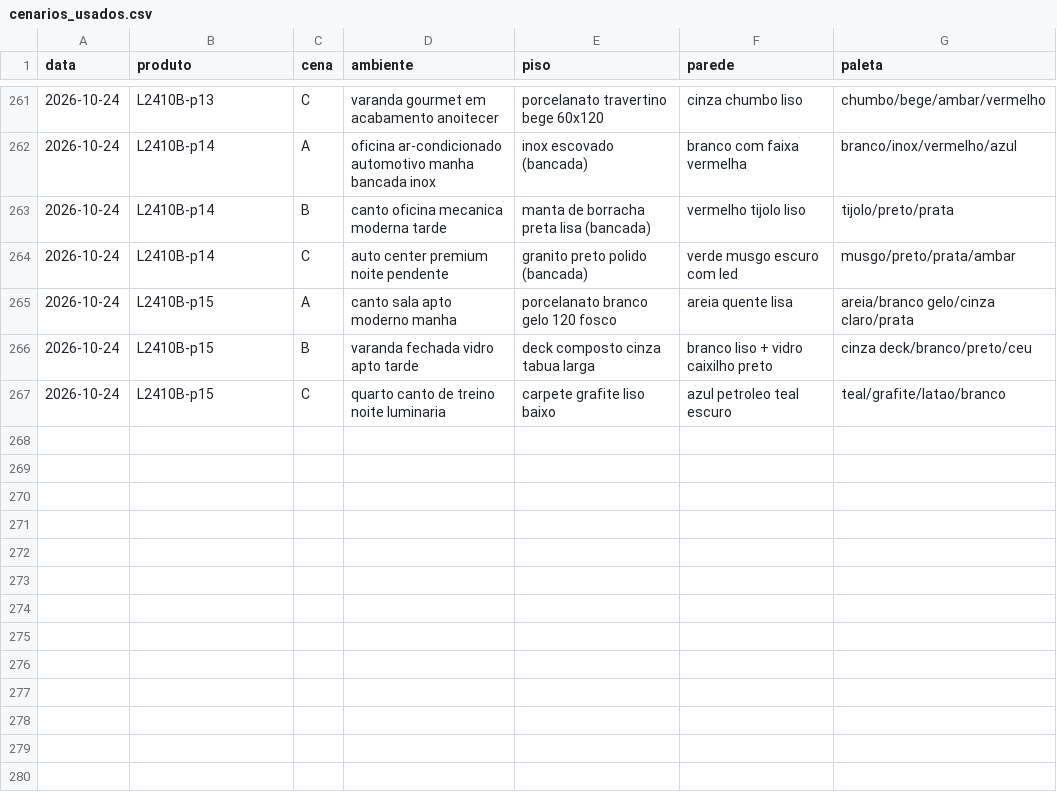
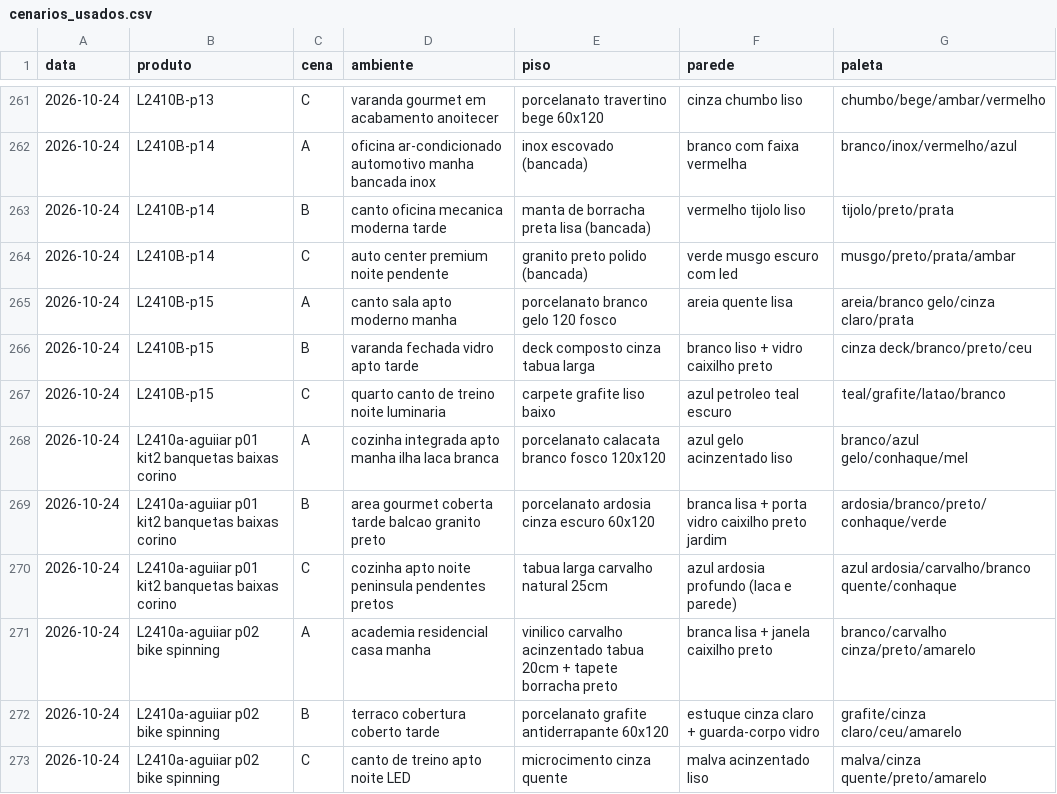
Before and after one commit to paolaspeed6/Fabrica-ugc, a CSV file: agentes/aprendizado/cenarios_usados.csv, drawn as a sheet; only a part is shown, gaps mark what is left out.

```diff
--- a/agentes/aprendizado/cenarios_usados.csv
+++ b/agentes/aprendizado/cenarios_usados.csv
@@ -267 +267,7 @@ data,produto,cena,ambiente,piso,parede,paleta
 2026-10-24,L2410B-p15,C,quarto canto de treino noite luminaria,carpete grafite liso baixo,azul petroleo teal escuro,teal/grafite/latao/branco
+2026-10-24,L2410a-aguiiar p01 kit2 banquetas baixas corino,A,cozinha integrada apto manha ilha laca branca,porcelanato calacata branco fosco 120x120,azul gelo acinzentado liso,branco/azul gelo/conhaque/mel
+2026-10-24,L2410a-aguiiar p01 kit2 banquetas baixas corino,B,area gourmet coberta tarde balcao granito preto,porcelanato ardosia cinza escuro 60x120,branca lisa + porta vidro caixilho preto jardim,ardosia/branco/preto/conhaque/verde
+2026-10-24,L2410a-aguiiar p01 kit2 banquetas baixas corino,C,cozinha apto noite peninsula pendentes pretos,tabua larga carvalho natural 25cm,azul ardosia profundo (laca e parede),azul ardosia/carvalho/branco quente/conhaque
+2026-10-24,L2410a-aguiiar p02 bike spinning,A,academia residencial casa manha,vinilico carvalho acinzentado tabua 20cm + tapete borracha preto,branca lisa + janela caixilho preto,branco/carvalho cinza/preto/amarelo
+2026-10-24,L2410a-aguiiar p02 bike spinning,B,terraco cobertura coberto tarde,porcelanato grafite antiderrapante 60x120,estuque cinza claro + guarda-corpo vidro,grafite/cinza claro/ceu/amarelo
+2026-10-24,L2410a-aguiiar p02 bike spinning,C,canto de treino apto noite LED,microcimento cinza quente,malva acinzentado liso,malva/cinza quente/preto/amarelo
```
